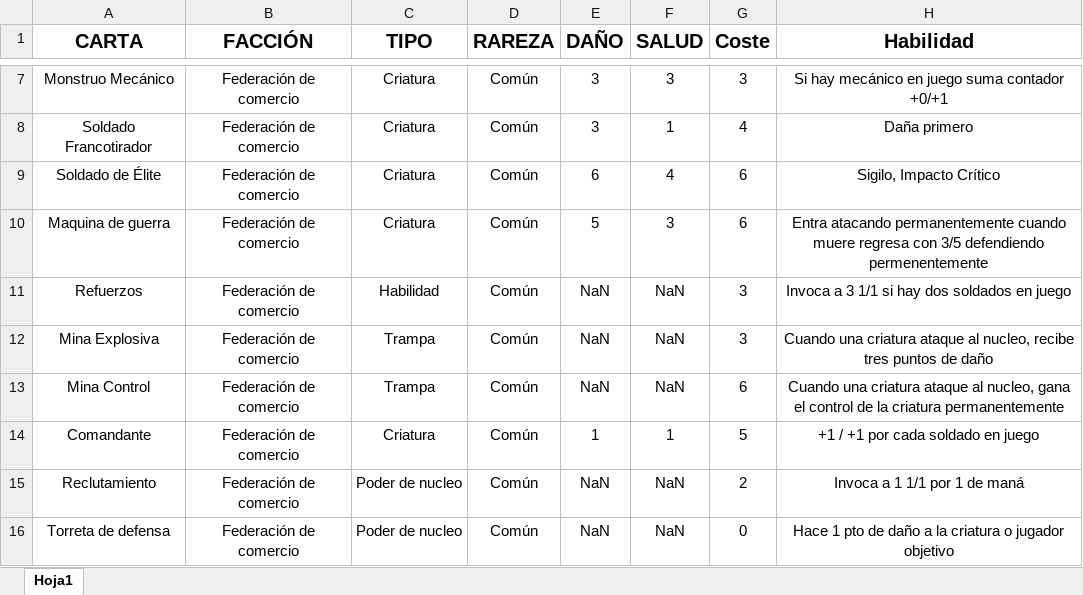
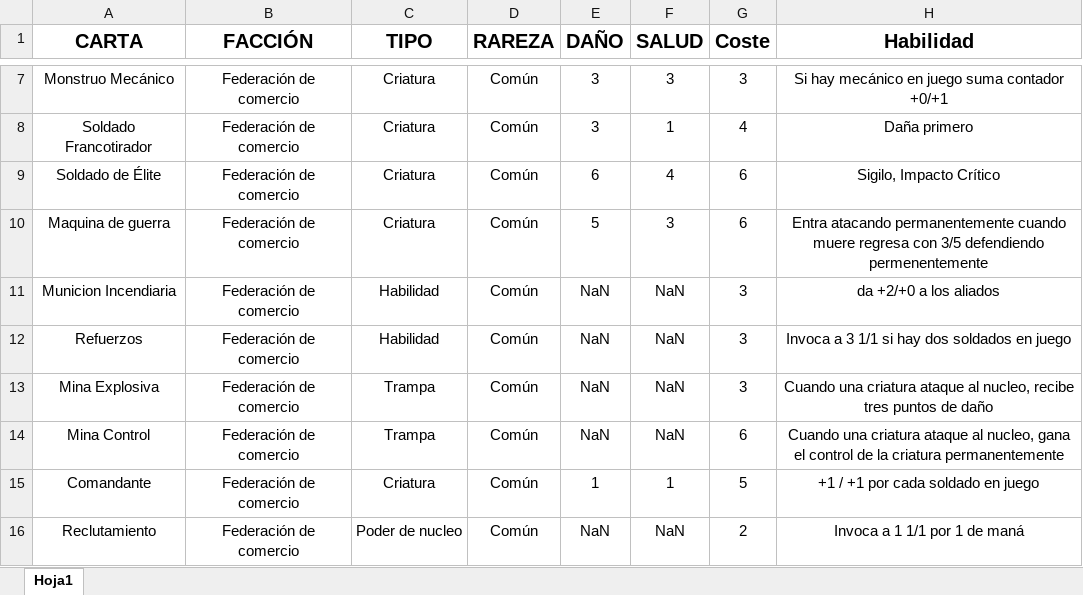
Before and after one commit to JesusRamosRodriguez/Solar-War, an Excel workbook: Database.xlsx, sheet Hoja1, drawn as a sheet; only a part is shown, gaps mark what is left out; the shorter side is filled out with more unchanged rows; values as stored, in another font and other column widths than the file's, no borders; conditional formats not drawn; the diff names each change by its address in the sheet, - before the commit and + after, or states it on an @@ line.

Commit message:
Munición Incendiaria DDBB v0.12

```diff
--- a/Database.xlsx (sheet Hoja1)
+++ b/Database.xlsx (sheet Hoja1)
+row 11: Municion Incendiaria | Federación de comercio | Habilidad | Común | NaN | NaN | 3 | da +2/+0 a los aliados
```
Also changed, not shown: 1 other file.
